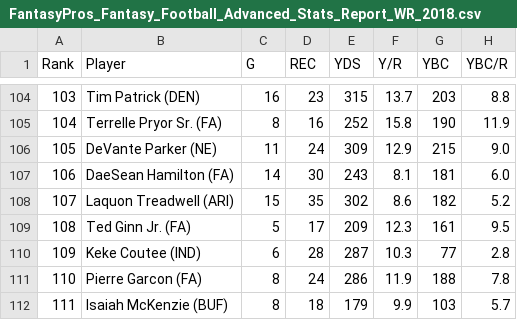
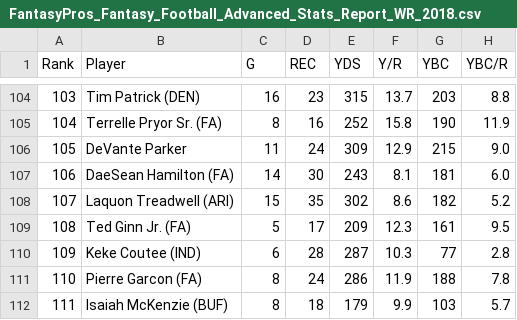
Before and after one commit to jjz62/info2950group, a CSV file: data/post-season data/FantasyPros_Fantasy_Football_Advanced_Stats_Report_WR_2018.csv, drawn as a sheet; only a part is shown, gaps mark what is left out; the diff names each change by its address in the sheet, - before the commit and + after, or states it on an @@ line.

Commit message:
Update FantasyPros_Fantasy_Football_Advanced_Stats_Report_WR_2018.csv

```diff
--- a/data/post-season data/FantasyPros_Fantasy_Football_Advanced_Stats_Report_WR_2018.csv
+++ b/data/post-season data/FantasyPros_Fantasy_Football_Advanced_Stats_Report_WR_2018.csv
-B106 (Player): DeVante Parker (NE)
+B106 (Player): DeVante Parker
```
